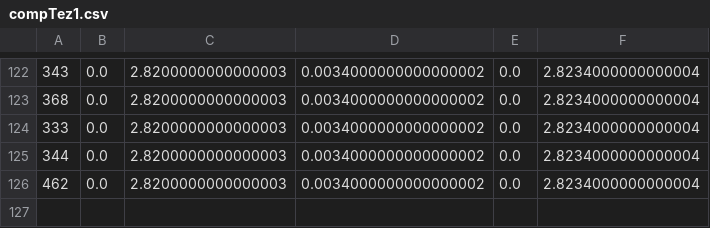
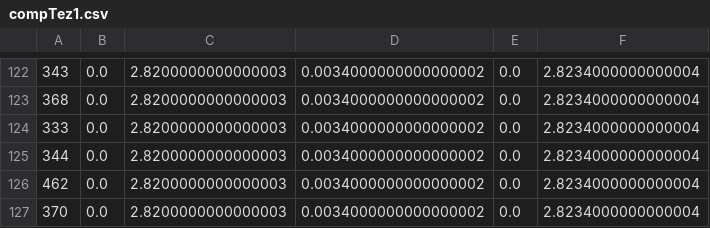
Before and after one commit to mehdikan/SimulationAllocationDynamique, a CSV file: SimulationAllocationDynamique/compTez1.csv, drawn as a sheet; only a part is shown, gaps mark what is left out; the diff names each change by its address in the sheet, - before the commit and + after, or states it on an @@ line.

```diff
--- a/SimulationAllocationDynamique/compTez1.csv
+++ b/SimulationAllocationDynamique/compTez1.csv
+row 127: 370 | 0.0 | 2.8200000000000003 | 0.0034000000000000002 | 0.0 | 2.8234000000000004
```
Also changed, not shown: 14 other files.
